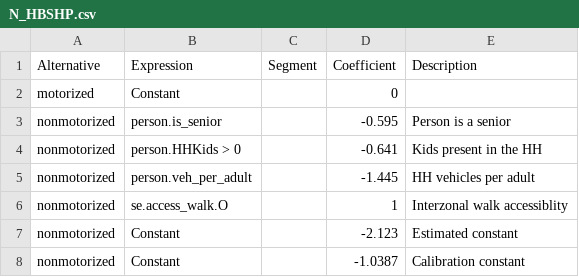
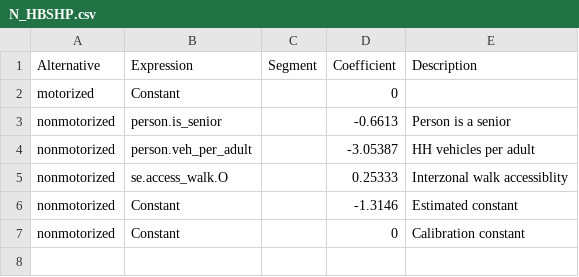
Before and after one commit to Caliper-Corporation/Reno_TDM, a CSV file: master/resident/nonmotorized/N_HBSHP.csv, drawn as a sheet.

```diff
--- a/master/resident/nonmotorized/N_HBSHP.csv
+++ b/master/resident/nonmotorized/N_HBSHP.csv
@@ -2,7 +2,6 @@ Alternative,Expression,Segment,Coefficient,Description
 motorized,Constant,,0,
-nonmotorized,person.is_senior,,-0.595,Person is a senior
-nonmotorized,person.HHKids > 0,,-0.641,Kids present in the HH
-nonmotorized,person.veh_per_adult,,-1.445,HH vehicles per adult
-nonmotorized,se.access_walk.O,,1,Interzonal walk accessiblity
-nonmotorized,Constant,,-2.123,Estimated constant
-nonmotorized,Constant,,-1.0387,Calibration constant
+nonmotorized,person.is_senior,,-0.6613,Person is a senior
+nonmotorized,person.veh_per_adult,,-3.05387,HH vehicles per adult
+nonmotorized,se.access_walk.O,,0.25333,Interzonal walk accessiblity
+nonmotorized,Constant,,-1.3146,Estimated constant
+nonmotorized,Constant,,0,Calibration constant
```
Also changed, not shown: master/resident/nonmotorized/N_HBO.csv, master/resident/nonmotorized/N_HBSCH.csv, 4 other files.
